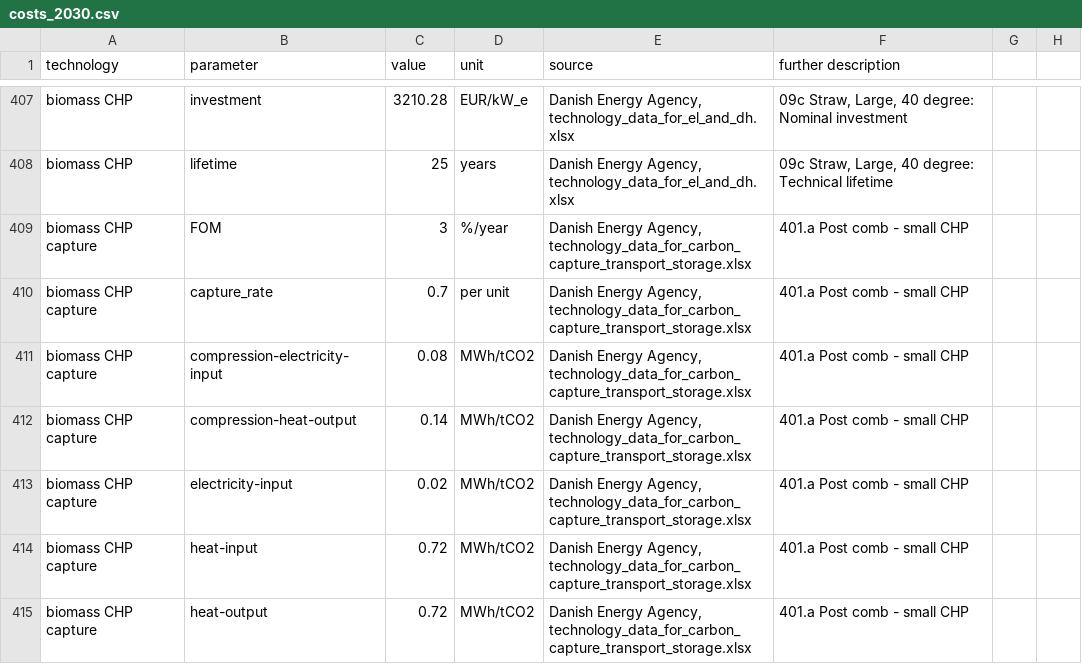
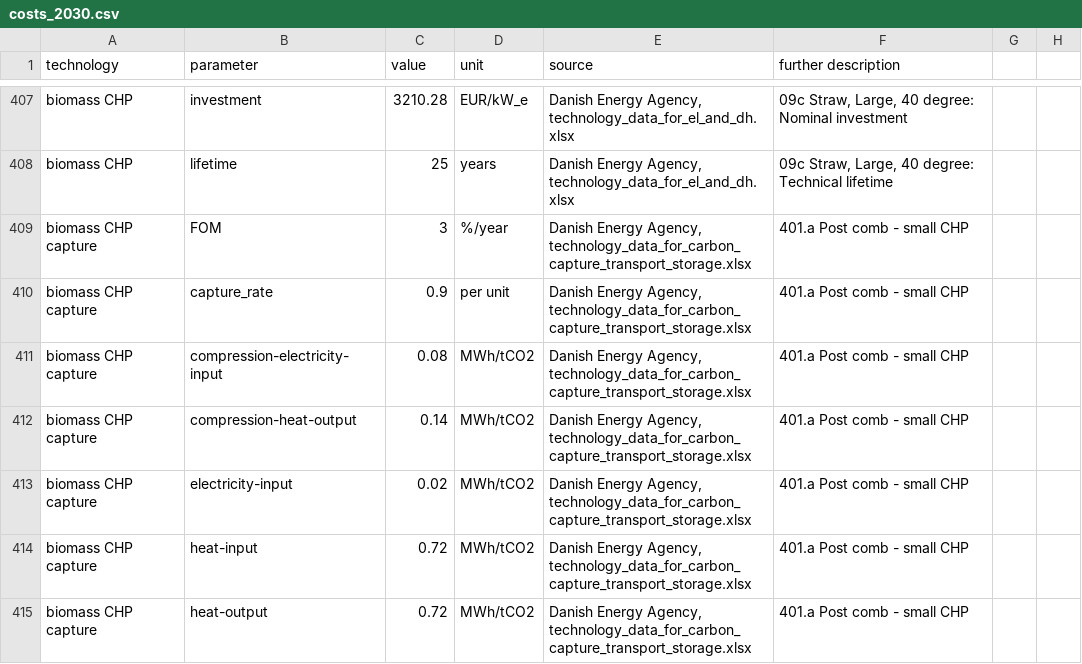
Before and after one commit to klingAle/pypsa-eur, a CSV file: data/costs_2030.csv, drawn as a sheet; only a part is shown, gaps mark what is left out; the diff covers the shown part only.

Commit message:
corrected cost assumptions

```diff
--- a/data/costs_2030.csv
+++ b/data/costs_2030.csv
@@ -415,3 +415,3 @@ biomass CHP,lifetime,25,years,"Danish Energy Agency, technology_data_for_el_and_
 biomass CHP capture,FOM,3,%/year,"Danish Energy Agency, technology_data_for_carbon_capture_transport_storage.xlsx",401.a Post comb - small CHP,,
-biomass CHP capture,capture_rate,0.7,per unit,"Danish Energy Agency, technology_data_for_carbon_capture_transport_storage.xlsx",401.a Post comb - small CHP,,
+biomass CHP capture,capture_rate,0.9,per unit,"Danish Energy Agency, technology_data_for_carbon_capture_transport_storage.xlsx",401.a Post comb - small CHP,,
 biomass CHP capture,compression-electricity-input,0.08,MWh/tCO2,"Danish Energy Agency, technology_data_for_carbon_capture_transport_storage.xlsx",401.a Post comb - small CHP,,
```
Also changed, not shown: 5 edited cells elsewhere in this file, 1 other file.
